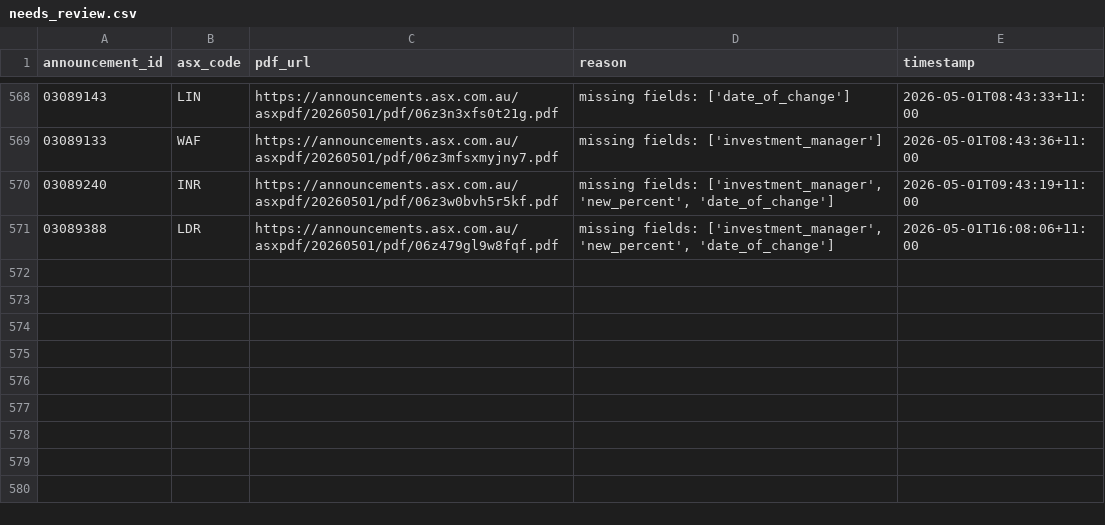
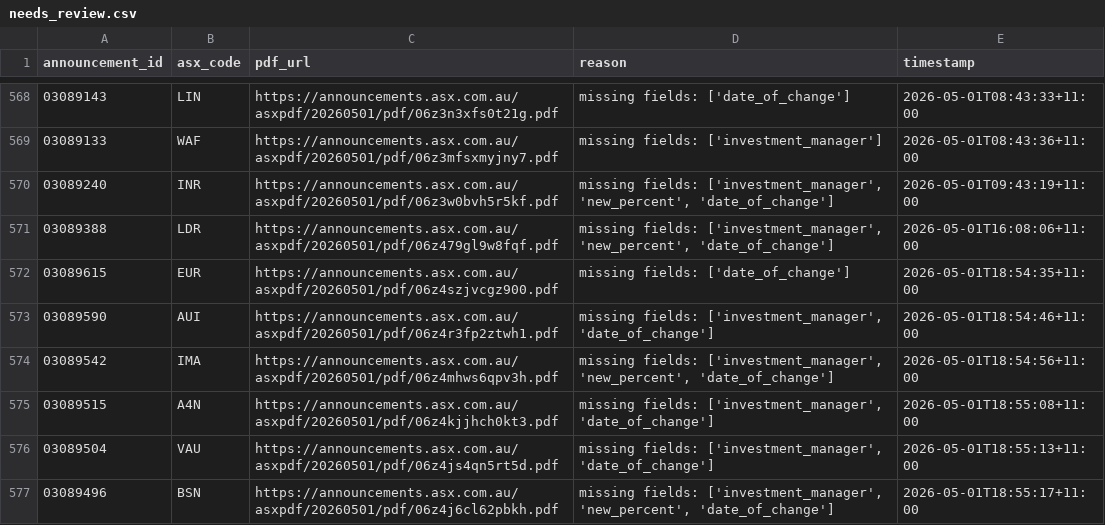
Before and after one commit to duriandaniel/substantials-vibe1, a CSV file: needs_review.csv, drawn as a sheet; only a part is shown, gaps mark what is left out.

```diff
--- a/needs_review.csv
+++ b/needs_review.csv
@@ -571 +571,7 @@ announcement_id,asx_code,pdf_url,reason,timestamp
 03089388,LDR,https://announcements.asx.com.au/asxpdf/20260501/pdf/06z479gl9w8fqf.pdf,"missing fields: ['investment_manager', 'new_percent', 'date_of_change']",2026-05-01T16:08:06+11:00
+03089615,EUR,https://announcements.asx.com.au/asxpdf/20260501/pdf/06z4szjvcgz900.pdf,missing fields: ['date_of_change'],2026-05-01T18:54:35+11:00
+03089590,AUI,https://announcements.asx.com.au/asxpdf/20260501/pdf/06z4r3fp2ztwh1.pdf,"missing fields: ['investment_manager', 'date_of_change']",2026-05-01T18:54:46+11:00
+03089542,IMA,https://announcements.asx.com.au/asxpdf/20260501/pdf/06z4mhws6qpv3h.pdf,"missing fields: ['investment_manager', 'new_percent', 'date_of_change']",2026-05-01T18:54:56+11:00
+03089515,A4N,https://announcements.asx.com.au/asxpdf/20260501/pdf/06z4kjjhch0kt3.pdf,"missing fields: ['investment_manager', 'date_of_change']",2026-05-01T18:55:08+11:00
+03089504,VAU,https://announcements.asx.com.au/asxpdf/20260501/pdf/06z4js4qn5rt5d.pdf,"missing fields: ['investment_manager', 'date_of_change']",2026-05-01T18:55:13+11:00
+03089496,BSN,https://announcements.asx.com.au/asxpdf/20260501/pdf/06z4j6cl62pbkh.pdf,"missing fields: ['investment_manager', 'new_percent', 'date_of_change']",2026-05-01T18:55:17+11:00
```
Also changed, not shown: output.csv, 1 other file.
